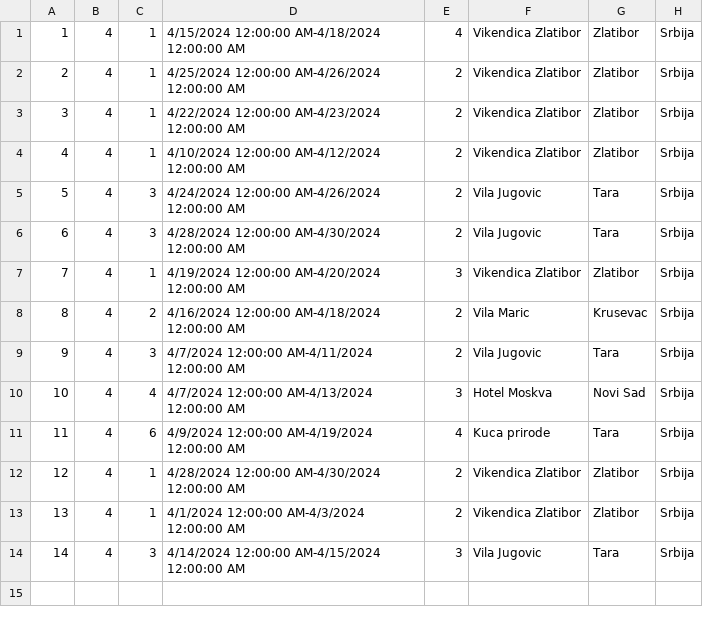
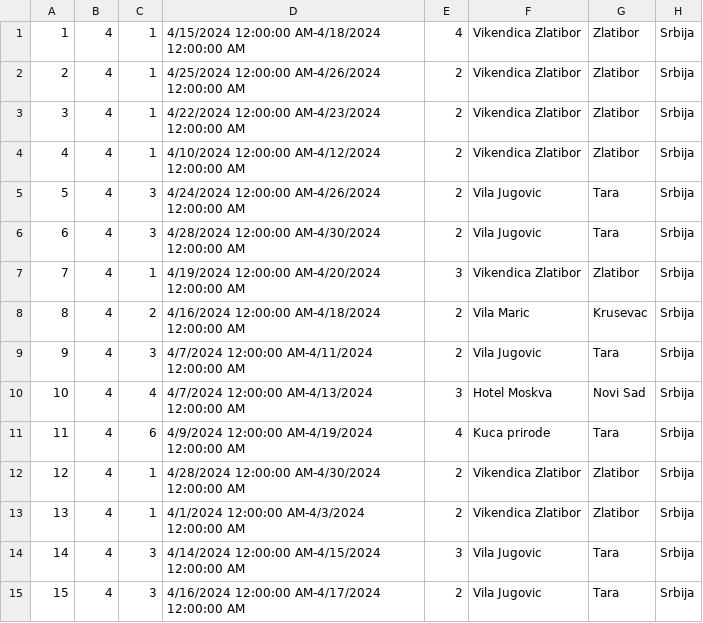
Before and after one commit to katarinap02/booking-application, a CSV file: Resources/Data/accommodation_reservations.csv, drawn as a sheet.

```diff
--- a/Resources/Data/accommodation_reservations.csv
+++ b/Resources/Data/accommodation_reservations.csv
@@ -14 +14,2 @@
 14|4|3|4/14/2024 12:00:00 AM-4/15/2024 12:00:00 AM|3|Vila Jugovic|Tara|Srbija
+15|4|3|4/16/2024 12:00:00 AM-4/17/2024 12:00:00 AM|2|Vila Jugovic|Tara|Srbija
```
Also changed, not shown: Resources/Data/accommodations.csv, 4 other files.
